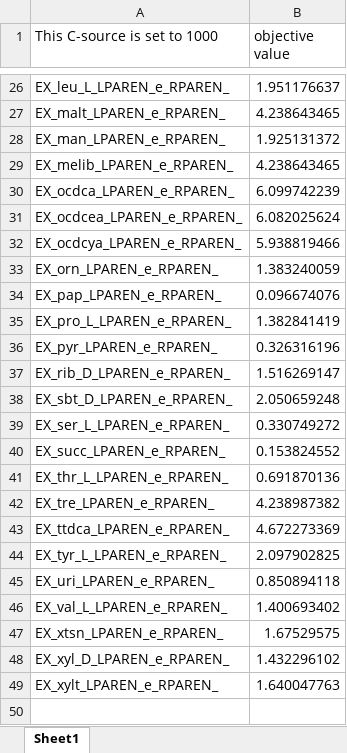
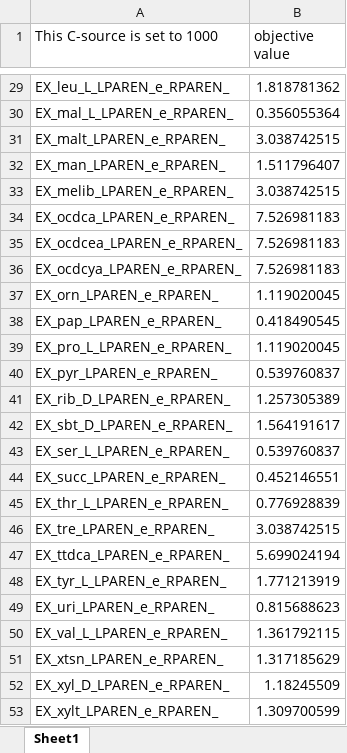
Before and after one commit to erik40021/Modeling_iGEM, an Excel workbook: Output/Media/YL_growth_media.xlsx, sheet Sheet1, drawn as a sheet; only a part is shown, gaps mark what is left out; values as stored, in another font and other column widths than the file's, no borders; addresses are those after the commit; the diff covers the shown part only; the diff names each change by its address in the sheet, - before the commit and + after, or states it on an @@ line.

```diff
--- a/Output/Media/YL_growth_media.xlsx (sheet Sheet1)
+++ b/Output/Media/YL_growth_media.xlsx (sheet Sheet1)
-B29 (objective value): 1.951176637
+B29 (objective value): 1.818781362
+row 30: EX_mal_L_LPAREN_e_RPAREN_ | 0.356055364
-B31 (objective value): 4.238643465
+B31 (objective value): 3.038742515
-B32 (objective value): 1.925131372
+B32 (objective value): 1.511796407
-B33 (objective value): 4.238643465
+B33 (objective value): 3.038742515
-B34 (objective value): 6.099742239
+B34 (objective value): 7.526981183
-B35 (objective value): 6.082025624
+B35 (objective value): 7.526981183
-B36 (objective value): 5.938819466
+B36 (objective value): 7.526981183
-B37 (objective value): 1.383240059
+B37 (objective value): 1.119020045
-B38 (objective value): 0.096674076
+B38 (objective value): 0.418490545
-B39 (objective value): 1.382841419
+B39 (objective value): 1.119020045
-B40 (objective value): 0.326316196
+B40 (objective value): 0.539760837
-B41 (objective value): 1.516269147
+B41 (objective value): 1.257305389
-B42 (objective value): 2.050659248
+B42 (objective value): 1.564191617
-B43 (objective value): 0.330749272
+B43 (objective value): 0.539760837
-B44 (objective value): 0.153824552
+B44 (objective value): 0.452146551
-B45 (objective value): 0.691870136
+B45 (objective value): 0.776928839
-B46 (objective value): 4.238987382
+B46 (objective value): 3.038742515
-B47 (objective value): 4.672273369
+B47 (objective value): 5.699024194
-B48 (objective value): 2.097902825
+B48 (objective value): 1.771213919
-B49 (objective value): 0.850894118
+B49 (objective value): 0.815688623
-B50 (objective value): 1.400693402
+B50 (objective value): 1.361792115
-B51 (objective value): 1.67529575
+B51 (objective value): 1.317185629
-B52 (objective value): 1.432296102
+B52 (objective value): 1.18245509
-B53 (objective value): 1.640047763
+B53 (objective value): 1.309700599
```
Also changed, not shown: 4 added rows, 1 removed row and 23 edited cells elsewhere in this sheet, Output/Media/EX_Reactions.xlsx, 8 other files.
